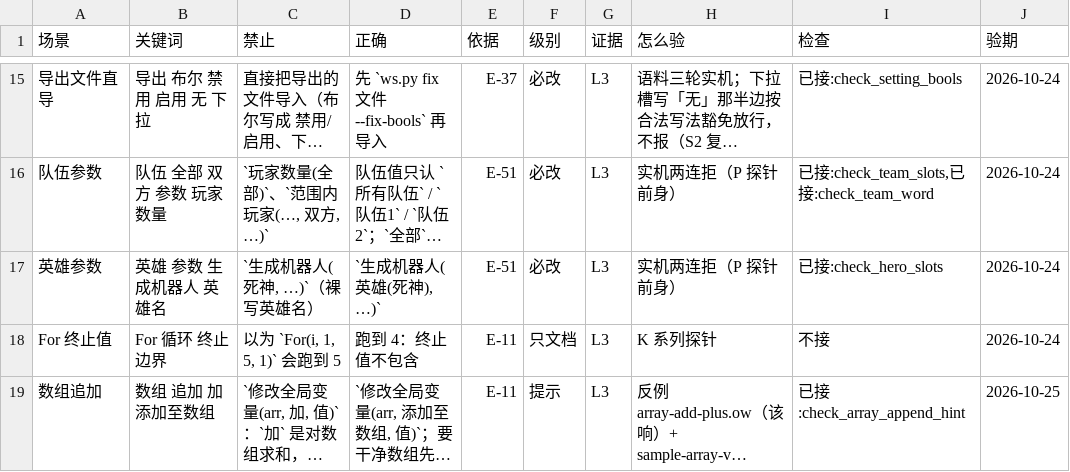
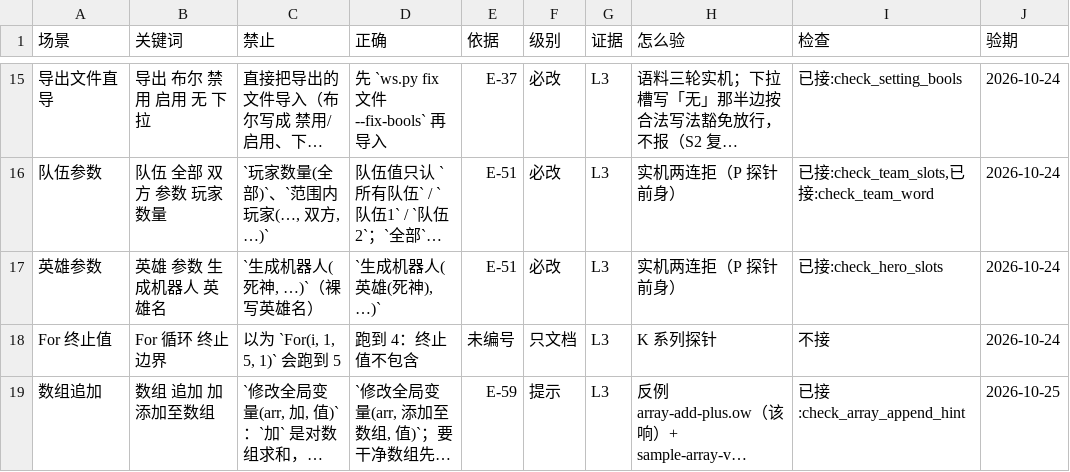
Before and after one commit to sandsand244263/overwatch-workshop-lite-skills, a TSV file: docs/rules.tsv, drawn as a sheet; only a part is shown, gaps mark what is left out; long unchanged cells end in …; the diff covers the shown part only; the diff names each change by its address in the sheet, - before the commit and + after, or states it on an @@ line.

```diff
--- a/docs/rules.tsv
+++ b/docs/rules.tsv
-E18 (依据): E-11
+E18 (依据): 未编号
-E19 (依据): E-11
+E19 (依据): E-59
```
Also changed, not shown: 3 added rows and 7 edited cells elsewhere in this file, tools/probes/negative/expect.tsv, 19 other files.
